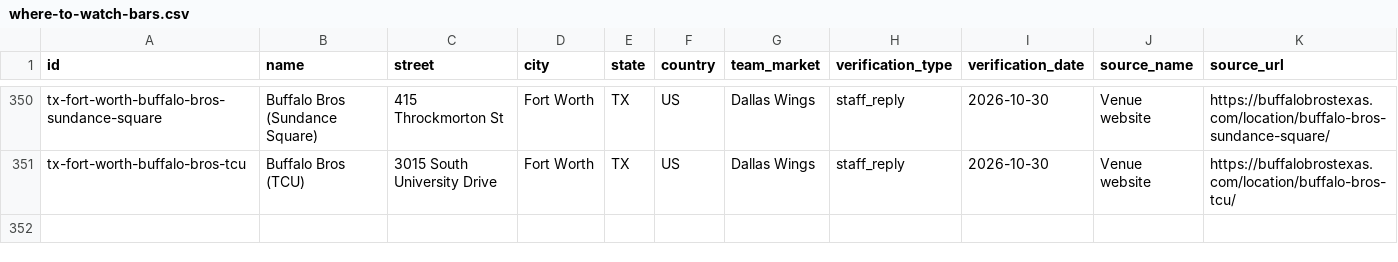
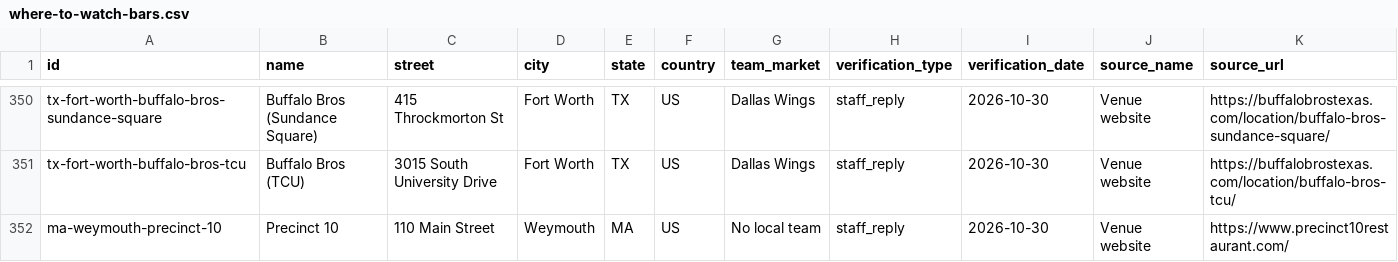
Before and after one commit to ryanmoalemi/fullcourtbuckets, a CSV file: data/where-to-watch-bars.csv, drawn as a sheet; only a part is shown, gaps mark what is left out; rows hold the shown columns only; the diff covers the shown part only; the diff names each change by its address in the sheet, - before the commit and + after, or states it on an @@ line.

```diff
--- a/data/where-to-watch-bars.csv
+++ b/data/where-to-watch-bars.csv
+row 352: ma-weymouth-precinct-10 | Precinct 10 | 110 Main Street | Weymouth | MA | US | No local team | staff_reply | 2026-10-30 | Venue website | https://www.precinct10restaurant.com/
```
Also changed, not shown: 1 added row and 4 edited cells elsewhere in this file, wnba/where-to-watch/where-to-watch-wnba-bars.csv, 6 other files.
